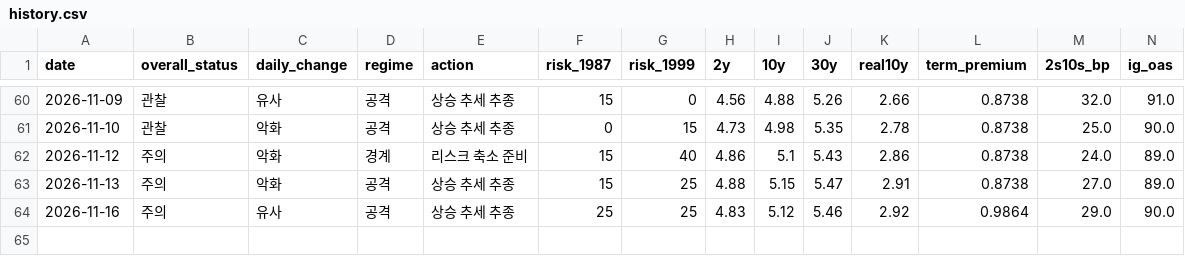
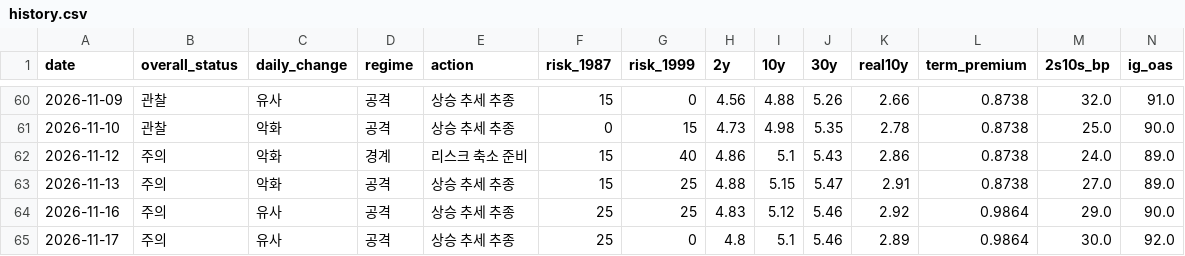
Before and after one commit to economistkyul/ai-cycle-risk-dashboard, a CSV file: data/history.csv, drawn as a sheet; only a part is shown, gaps mark what is left out; rows hold the shown columns only; the diff names each change by its address in the sheet, - before the commit and + after, or states it on an @@ line.

```diff
--- a/data/history.csv
+++ b/data/history.csv
+row 65: 2026-11-17 | 주의 | 유사 | 공격 | 상승 추세 추종 | 25 | 0 | 4.8 | 5.1 | 5.46 | 2.89 | 0.9864 | 30.0 | 92.0
```
Also changed, not shown: 2 other files.
